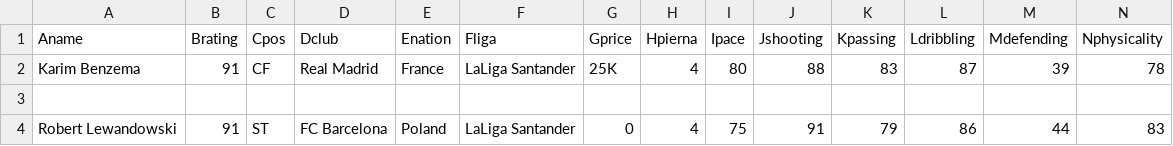
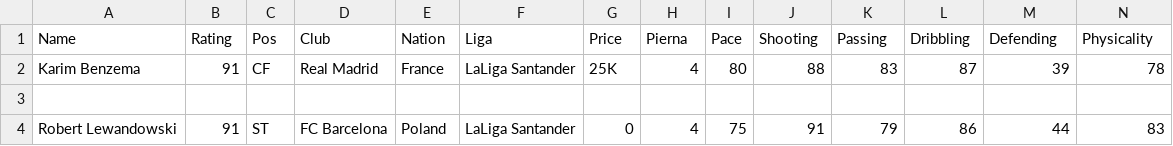
Before and after one commit to JoseEspinar/TFG, a CSV file: public/jugadores.csv, drawn as a sheet; only a part is shown; removed rows and columns are numbered as before the commit, all else as after; rows hold the shown columns only; the diff names each change by its address in the sheet, - before the commit and + after, or states it on an @@ line.

```diff
--- a/public/jugadores.csv
+++ b/public/jugadores.csv
-row 1: Aname | Brating | Cpos | Dclub | Enation | Fliga | Gprice | Hpierna | Ipace | Jshooting | Kpassing | Ldribbling | Mdefending | Nphysicality
+row 1: Name | Rating | Pos | Club | Nation | Liga | Price | Pierna | Pace | Shooting | Passing | Dribbling | Defending | Physicality
```
Also changed, not shown: 17 other files.
